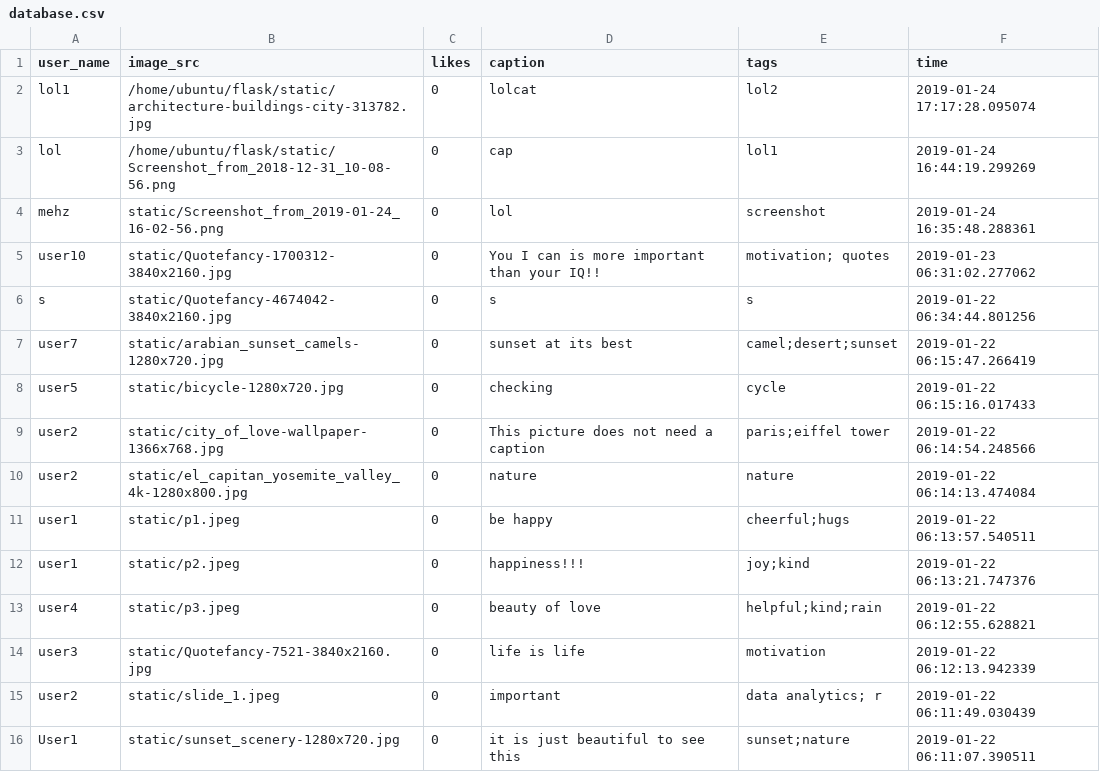
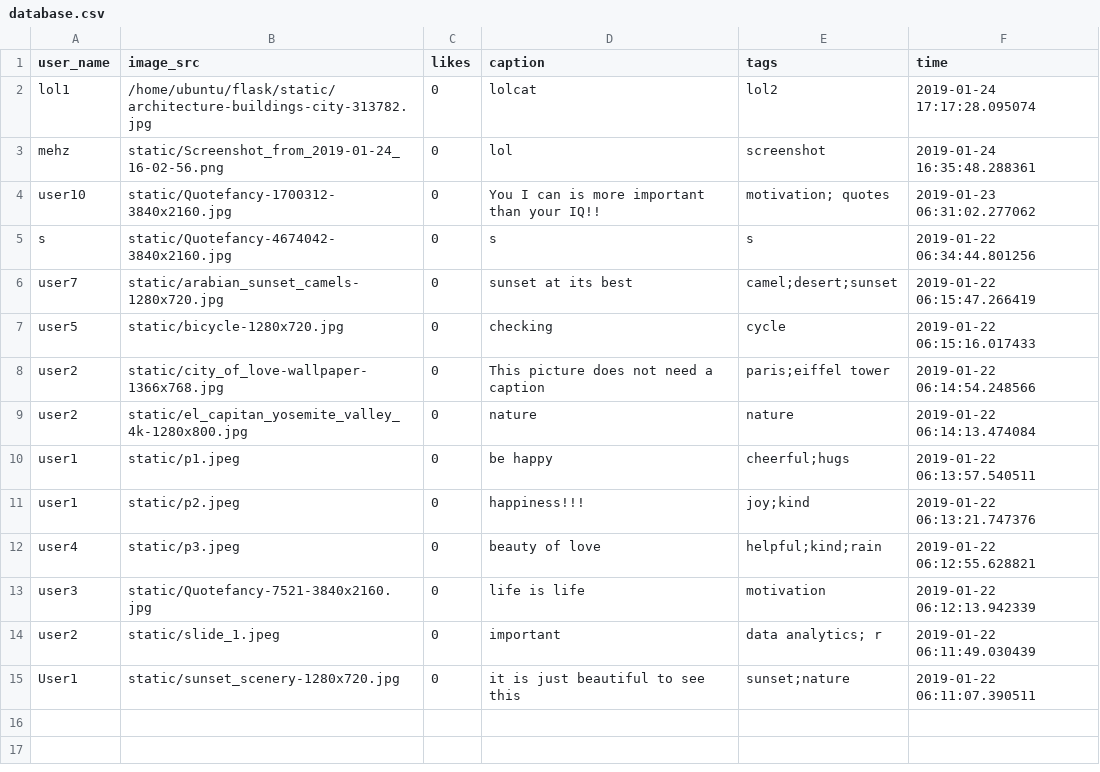
Before and after one commit to mehulgarg/cloud_computing_project, a CSV file: database.csv, drawn as a sheet; the diff names each change by its address in the sheet, - before the commit and + after, or states it on an @@ line.

```diff
--- a/database.csv
+++ b/database.csv
-row 3: lol | /home/ubuntu/flask/static/Screenshot_from_2018-12-31_10-08-56.png | 0 | cap | lol1 | 2019-01-24 16:44:19.299269
```
Also changed, not shown: 4 other files.
